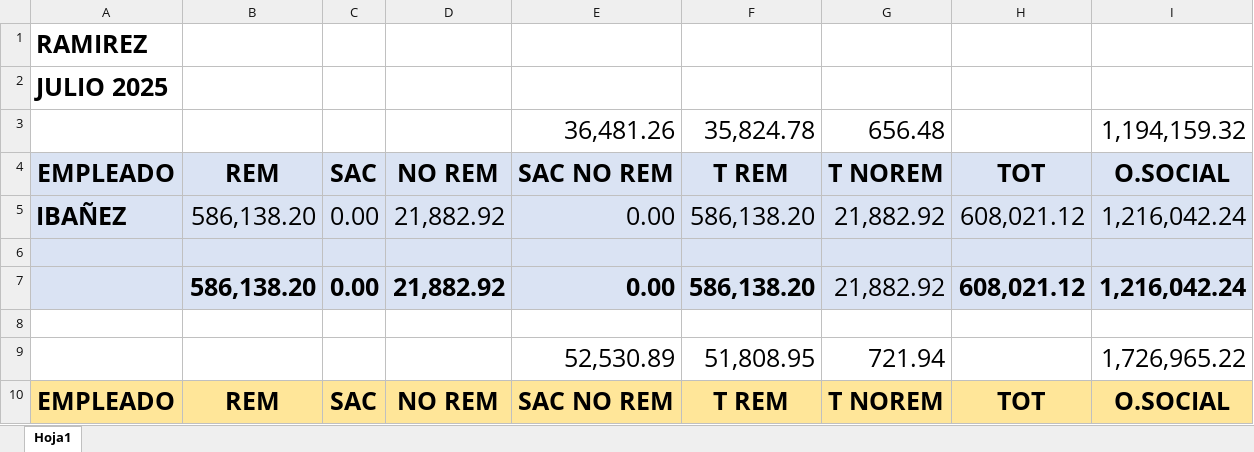
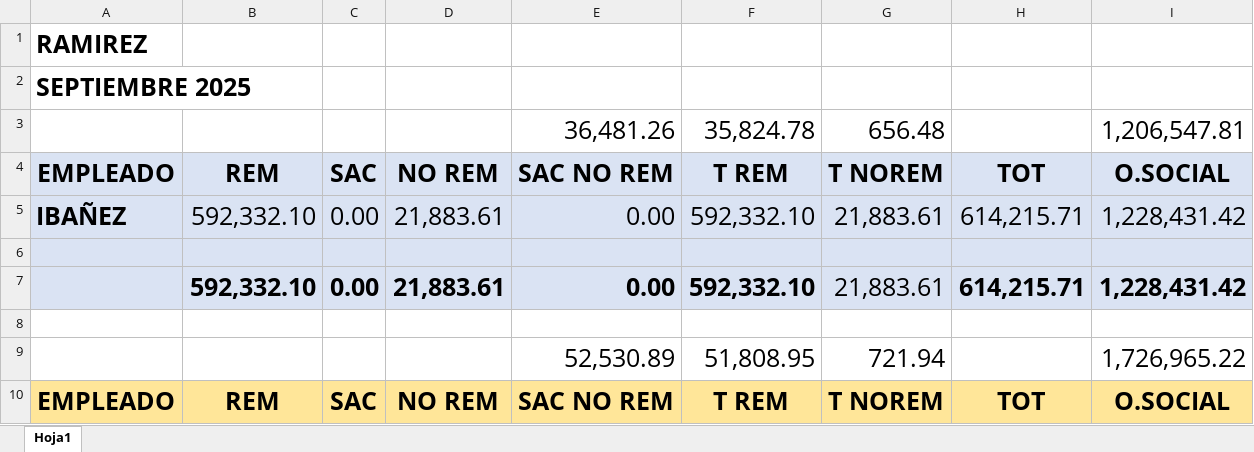
Before and after one commit to juanmartinmorganti/sueldos-oficina, an Excel workbook: 09-septiembre/6-portal-cliente/ramirez/RAMIREZ.xlsx, sheet Hoja1, drawn as a sheet; only a part is shown; values as stored, in another font and other column widths than the file's, no borders; removed rows and columns are numbered as before the commit, all else as after; the diff names each change by its address in the sheet, - before the commit and + after, or states it on an @@ line.

```diff
--- a/09-septiembre/6-portal-cliente/ramirez/RAMIREZ.xlsx (sheet Hoja1)
+++ b/09-septiembre/6-portal-cliente/ramirez/RAMIREZ.xlsx (sheet Hoja1)
-A2 (EMPLEADO): JULIO 2025
+A2 (EMPLEADO): SEPTIEMBRE 2025
-I3 (O.SOCIAL): 1,194,159.32
+I3 (O.SOCIAL): 1,206,547.81
-B5 (REM): 586,138.20
+B5 (REM): 592,332.10
-D5 (NO REM): 21,882.92
+D5 (NO REM): 21,883.61
-F5 (T REM): 586,138.20
+F5 (T REM): 592,332.10
-G5 (T NOREM): 21,882.92
+G5 (T NOREM): 21,883.61
-H5 (TOT): 608,021.12
+H5 (TOT): 614,215.71
-I5 (O.SOCIAL): 1,216,042.24
+I5 (O.SOCIAL): 1,228,431.42
-row 7:  | 586,138.20 | 0.00 | 21,882.92 | 0.00 | 586,138.20 | 21,882.92 | 608,021.12 | 1,216,042.24
+row 7:  | 592,332.10 | 0.00 | 21,883.61 | 0.00 | 592,332.10 | 21,883.61 | 614,215.71 | 1,228,431.42
```
Also changed, not shown: 09-septiembre/6-portal-cliente/DETALLE.xlsx, 09-septiembre/6-portal-cliente/fenix/FENIX.xlsx, 9 other files.
